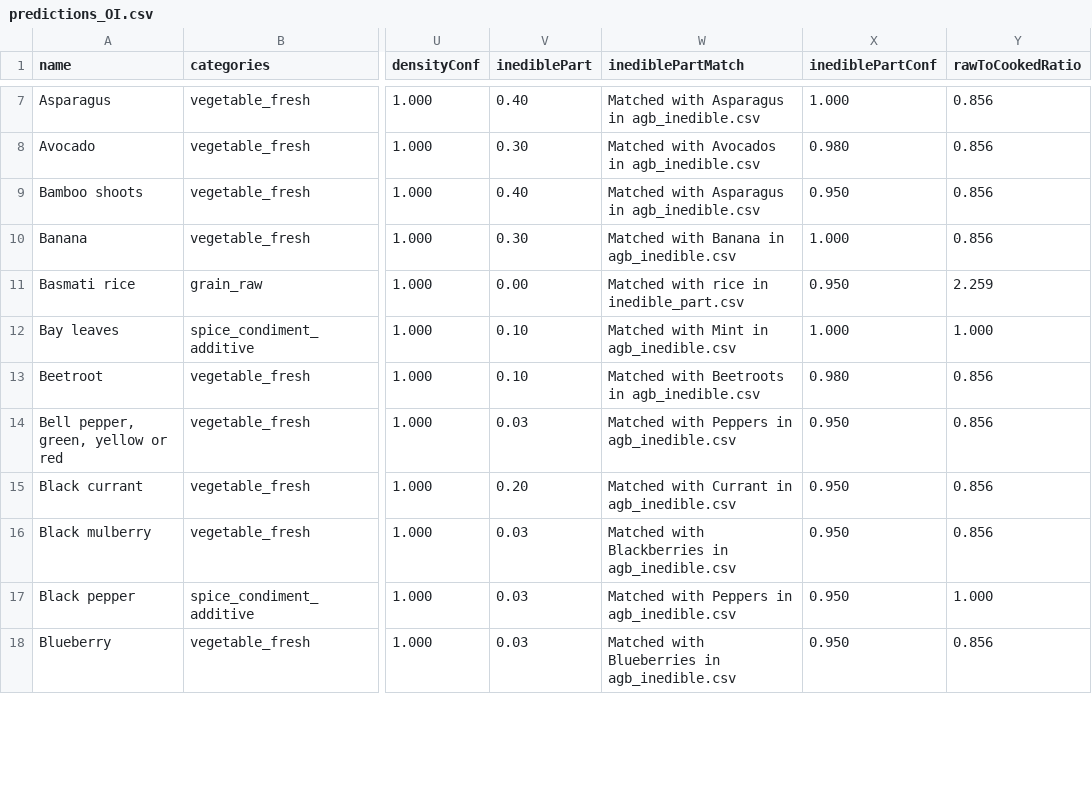
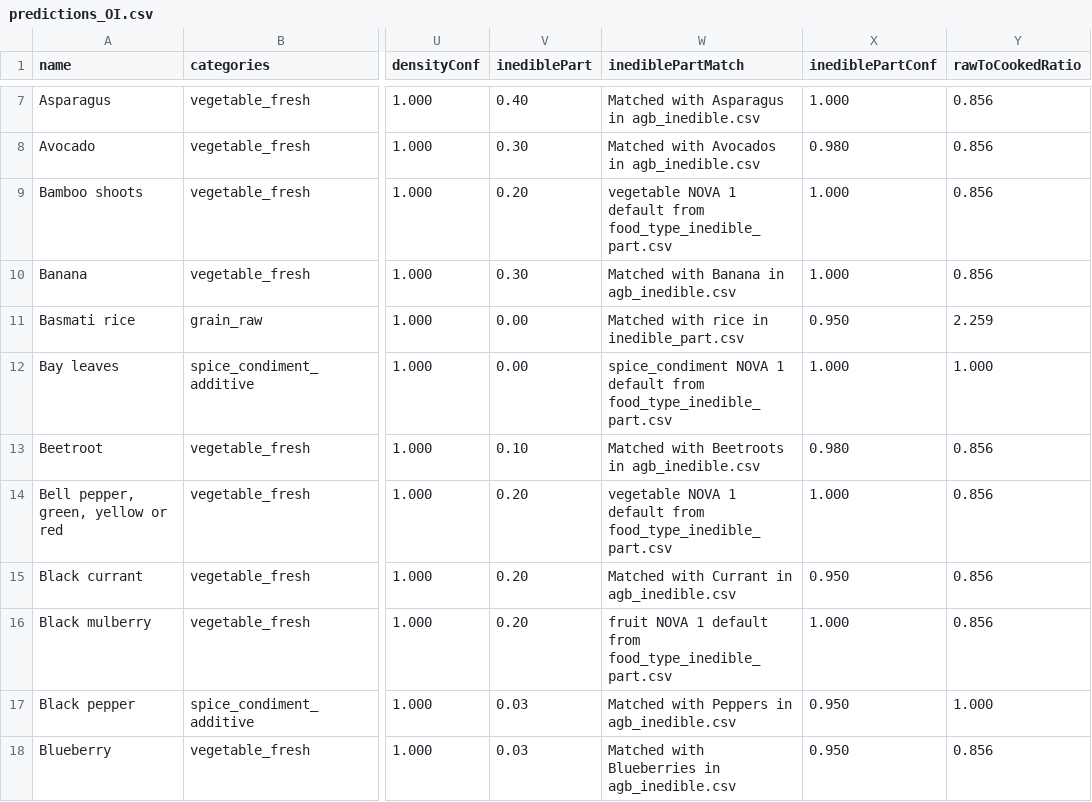
Before and after one commit to MTES-MCT/ecobalyse-method-tooling, a CSV file: food/metadata/generated/predictions_OI.csv, drawn as a sheet; only a part is shown, gaps mark what is left out; the diff covers the shown part only; the diff names each change by its address in the sheet, - before the commit and + after, or states it on an @@ line.

Commit message:
remove activity name fallback from inedible part prediction
The fallback tried matching the first word of the LCA activity name
when the ingredient name didn't match agb_inedible.csv. This caused
wrong predictions when the activity is a proxy (e.g., "Peanut" activity
for "Pine nuts" matched "peanut butter" → inediblePart=0.00 instead of
the nut default 0.50).

```diff
--- a/food/metadata/generated/predictions_OI.csv
+++ b/food/metadata/generated/predictions_OI.csv
-V9 (inediblePart): 0.40
+V9 (inediblePart): 0.20
-W9 (inediblePartMatch): Matched with Asparagus in agb_inedible.csv
+W9 (inediblePartMatch): vegetable NOVA 1 default from food_type_inedible_part.csv
-X9 (inediblePartConf): 0.950
+X9 (inediblePartConf): 1.000
-V12 (inediblePart): 0.10
+V12 (inediblePart): 0.00
-W12 (inediblePartMatch): Matched with Mint in agb_inedible.csv
+W12 (inediblePartMatch): spice_condiment NOVA 1 default from food_type_inedible_part.csv
-V14 (inediblePart): 0.03
+V14 (inediblePart): 0.20
-W14 (inediblePartMatch): Matched with Peppers in agb_inedible.csv
+W14 (inediblePartMatch): vegetable NOVA 1 default from food_type_inedible_part.csv
-X14 (inediblePartConf): 0.950
+X14 (inediblePartConf): 1.000
-V16 (inediblePart): 0.03
+V16 (inediblePart): 0.20
-W16 (inediblePartMatch): Matched with Blackberries in agb_inedible.csv
+W16 (inediblePartMatch): fruit NOVA 1 default from food_type_inedible_part.csv
-X16 (inediblePartConf): 0.950
+X16 (inediblePartConf): 1.000
```
Also changed, not shown: 79 edited cells elsewhere in this file, food/metadata/generated/predictions_FR.csv, 3 other files.
